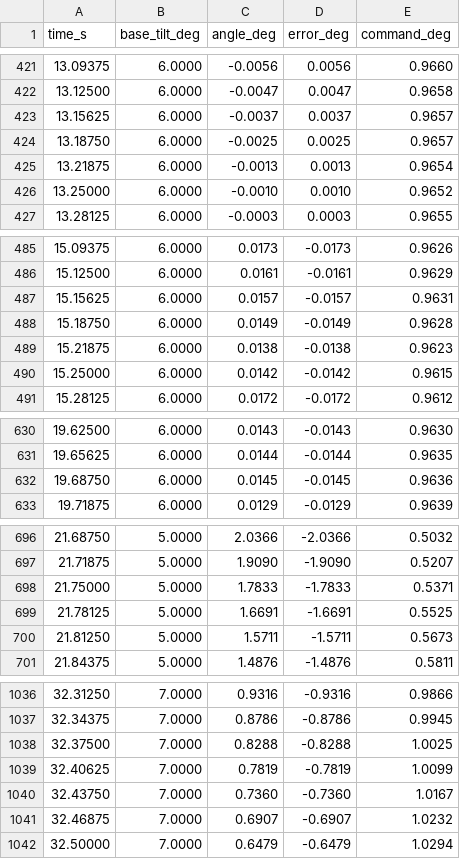
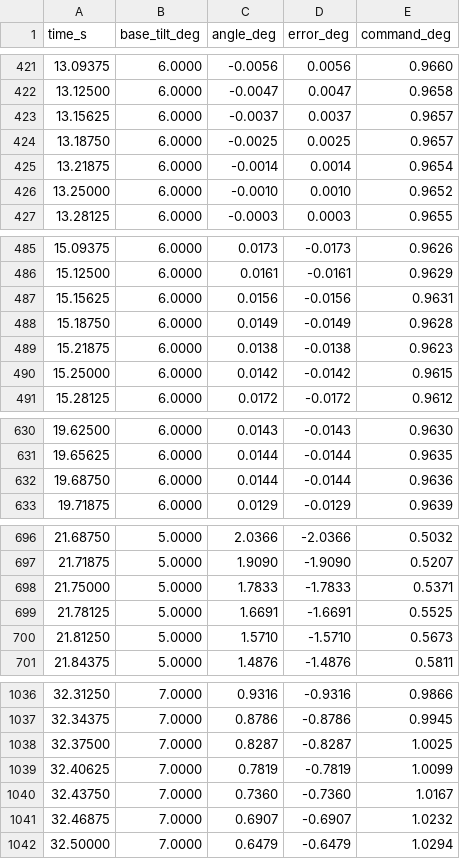
Before and after one commit to Pletea-Marinescu-Valentin/Stabilization-Platform, a CSV file: results/run_pitch_pid_empty.csv, drawn as a sheet; only a part is shown, gaps mark what is left out; the diff covers the shown part only.

```diff
--- a/results/run_pitch_pid_empty.csv
+++ b/results/run_pitch_pid_empty.csv
@@ -424,3 +424,3 @@ time_s,base_tilt_deg,angle_deg,error_deg,command_deg
 13.18750,6.0000,-0.0025,0.0025,0.9657
-13.21875,6.0000,-0.0013,0.0013,0.9654
+13.21875,6.0000,-0.0014,0.0014,0.9654
 13.25000,6.0000,-0.0010,0.0010,0.9652
@@ -486,3 +486,3 @@ time_s,base_tilt_deg,angle_deg,error_deg,command_deg
 15.12500,6.0000,0.0161,-0.0161,0.9629
-15.15625,6.0000,0.0157,-0.0157,0.9631
+15.15625,6.0000,0.0156,-0.0156,0.9631
 15.18750,6.0000,0.0149,-0.0149,0.9628
@@ -631,3 +631,3 @@ time_s,base_tilt_deg,angle_deg,error_deg,command_deg
 19.65625,6.0000,0.0144,-0.0144,0.9635
-19.68750,6.0000,0.0145,-0.0145,0.9636
+19.68750,6.0000,0.0144,-0.0144,0.9636
 19.71875,6.0000,0.0129,-0.0129,0.9639
@@ -699,3 +699,3 @@ time_s,base_tilt_deg,angle_deg,error_deg,command_deg
 21.78125,5.0000,1.6691,-1.6691,0.5525
-21.81250,5.0000,1.5711,-1.5711,0.5673
+21.81250,5.0000,1.5710,-1.5710,0.5673
 21.84375,5.0000,1.4876,-1.4876,0.5811
@@ -1037,3 +1037,3 @@ time_s,base_tilt_deg,angle_deg,error_deg,command_deg
 32.34375,7.0000,0.8786,-0.8786,0.9945
-32.37500,7.0000,0.8288,-0.8288,1.0025
+32.37500,7.0000,0.8287,-0.8287,1.0025
 32.40625,7.0000,0.7819,-0.7819,1.0099
```
Also changed, not shown: 24 edited cells elsewhere in this file, results/metrics.csv, results/run_pitch_pid_full.csv, 19 other files.
